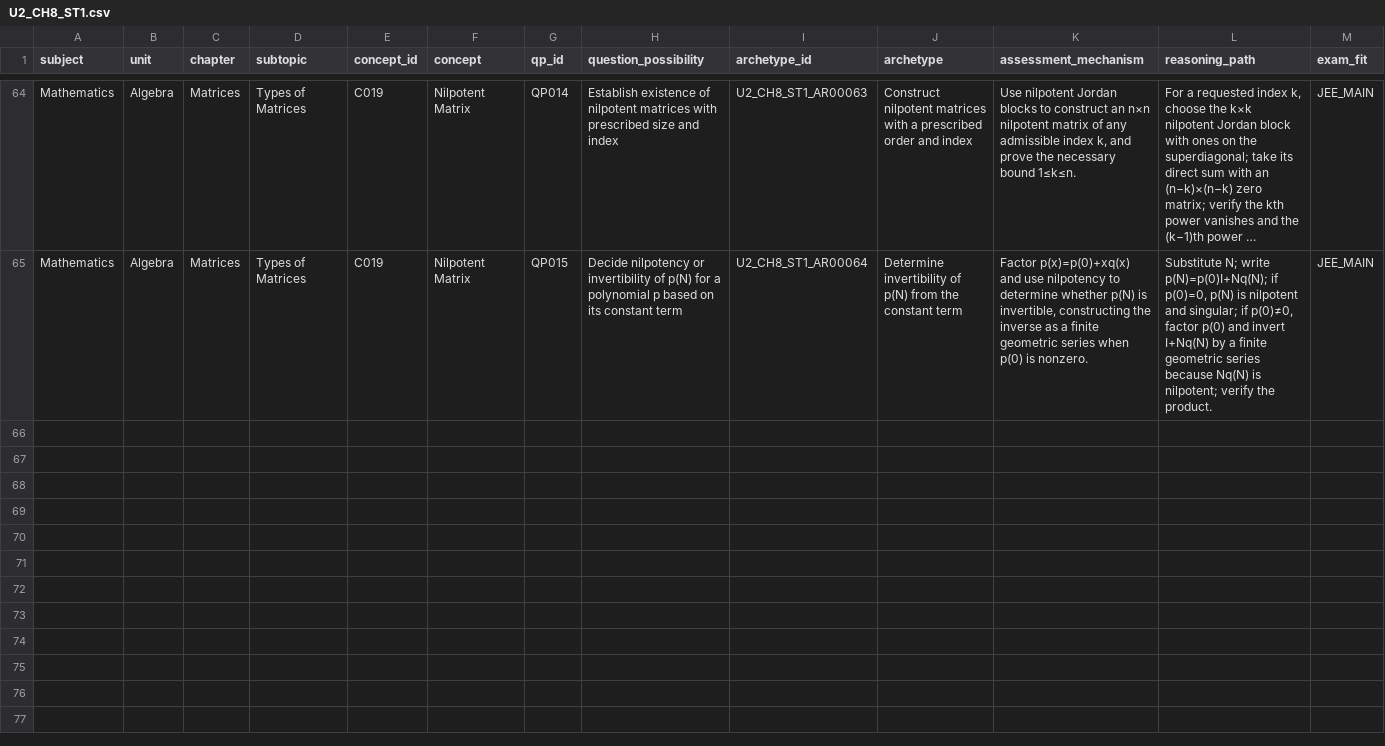
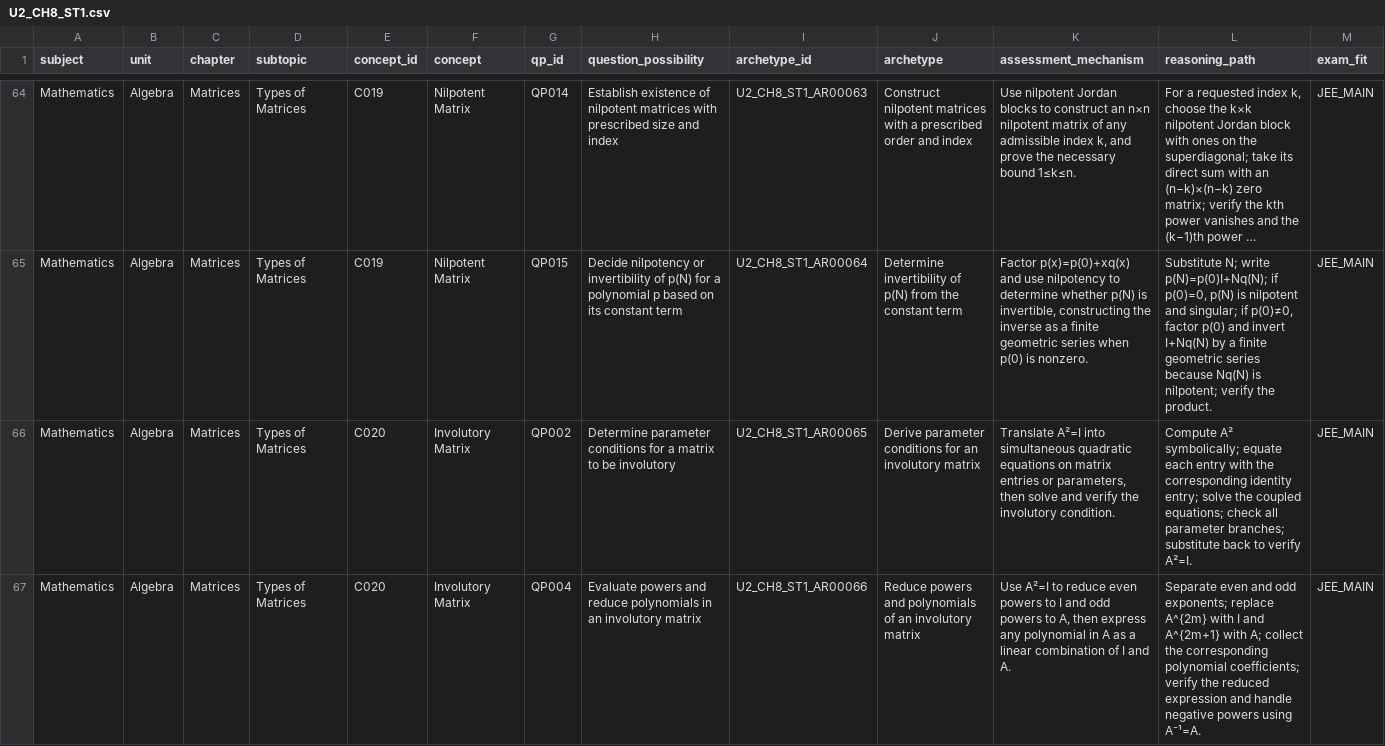
Before and after one commit to vinothkumarar/QuestionFactory, a CSV file: Engine/catalog/archetype_catalog/catalogs/U2_CH8_ST1.csv, drawn as a sheet; only a part is shown, gaps mark what is left out; long unchanged cells end in …; rows hold the shown columns only; the diff covers the shown part only; the diff names each change by its address in the sheet, - before the commit and + after, or states it on an @@ line.

Commit message:
Export sixty-seven draft matrix archetypes to CSV

```diff
--- a/Engine/catalog/archetype_catalog/catalogs/U2_CH8_ST1.csv
+++ b/Engine/catalog/archetype_catalog/catalogs/U2_CH8_ST1.csv
+row 66: Mathematics | Algebra | Matrices | Types of Matrices | C020 | Involutory Matrix | QP002 | Determine parameter conditions for a matrix to be involutory | U2_CH8_ST1_AR00065 | Derive parameter conditions for an involutory matrix | Translate A²=I into simultaneous quadratic equations on matrix entries or parameters, then solve and verify the involutory condition. | Compute A² symbolically; equate each entry with the corresponding identity entry; solve the coupled equations; check all parameter branches; substitute back to verify A²=I. | JEE_MAIN
+row 67: Mathematics | Algebra | Matrices | Types of Matrices | C020 | Involutory Matrix | QP004 | Evaluate powers and reduce polynomials in an involutory matrix | U2_CH8_ST1_AR00066 | Reduce powers and polynomials of an involutory matrix | Use A²=I to reduce even powers to I and odd powers to A, then express any polynomial in A as a linear combination of I and A. | Separate even and odd exponents; replace A^{2m} with I and A^{2m+1} with A; collect the corresponding polynomial coefficients; verify the reduced expression and handle negative powers using A⁻¹=A. | JEE_MAIN
```
Also changed, not shown: 1 added row elsewhere in this file.
